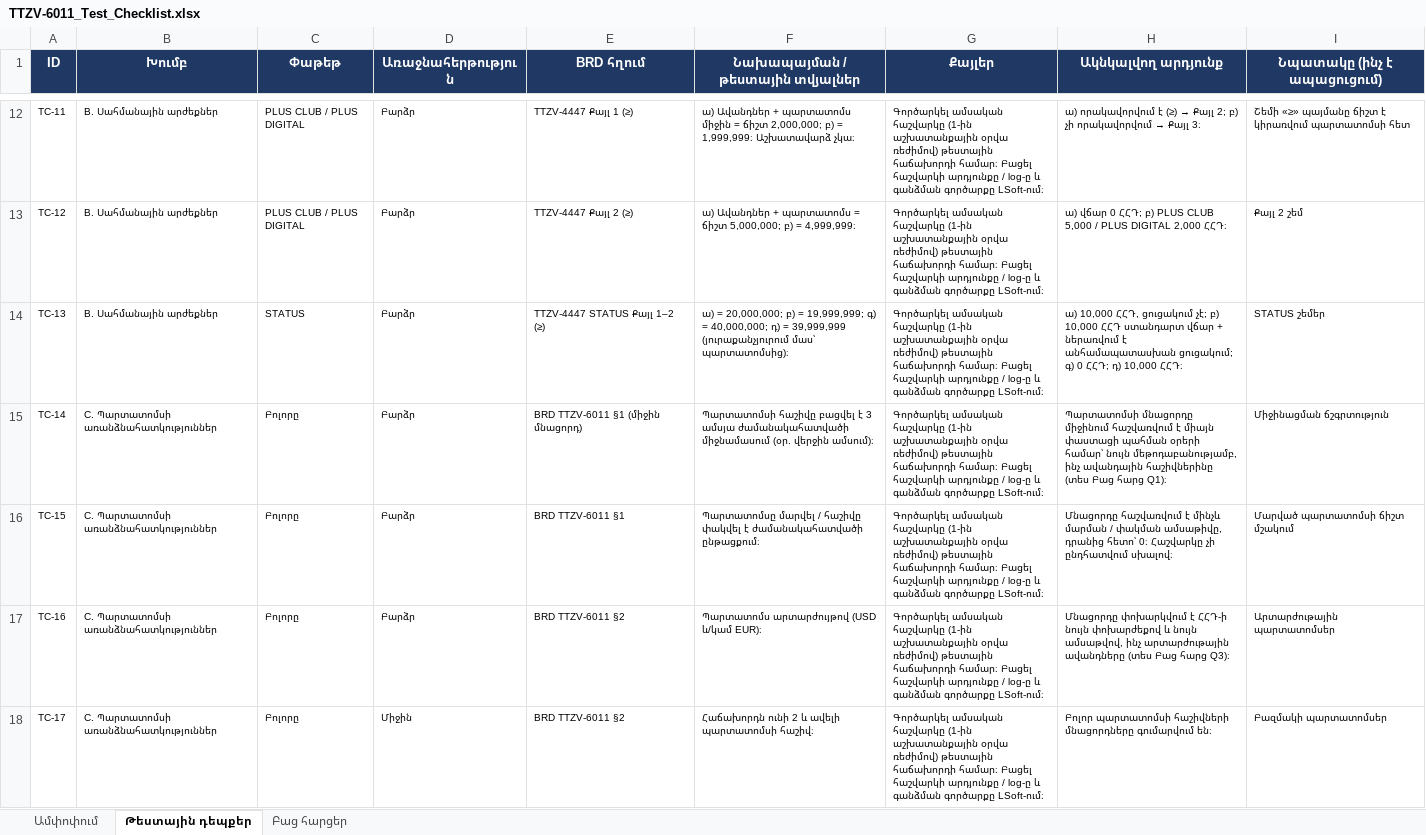
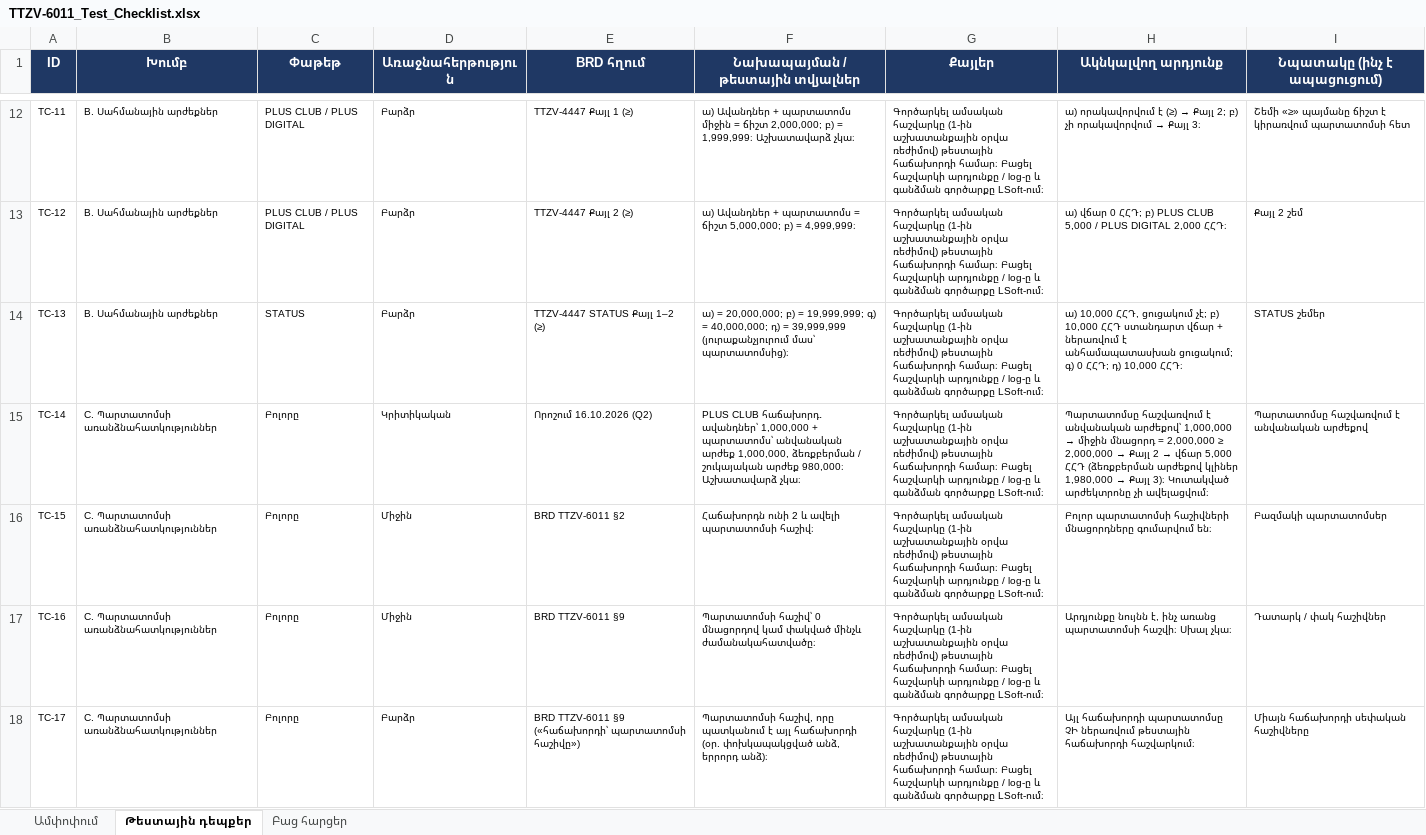
Before and after one commit to revik555-cmd/RV, an Excel workbook: TTZV-6011_Test_Checklist.xlsx, sheet Թեստային դեպքեր, drawn as a sheet; only a part is shown, gaps mark what is left out; values as stored, in another font and other column widths than the file's, no borders; charts and pictures and conditional formats not drawn; the diff covers the shown part only; the diff names each change by its address in the sheet, - before the commit and + after, or states it on an @@ line.

```diff
--- a/TTZV-6011_Test_Checklist.xlsx (sheet Թեստային դեպքեր)
+++ b/TTZV-6011_Test_Checklist.xlsx (sheet Թեստային դեպքեր)
-D15 (Առաջնահերթություն): Բարձր
+D15 (Առաջնահերթություն): Կրիտիկական
-E15 (BRD հղում): BRD TTZV-6011 §1 (միջին մնացորդ)
+E15 (BRD հղում): Որոշում 16.10.2026 (Q2)
-F15 (Նախապայման / թեստային տվյալներ): Պարտատոմսի հաշիվը բացվել է 3 ամսյա ժամանակահատվածի միջնամասում (օր. վերջին ամսում)։
+F15 (Նախապայման / թեստային տվյալներ): PLUS CLUB հաճախորդ․ ավանդներ՝ 1,000,000 + պարտատոմս՝ անվանական արժեք 1,000,000, ձեռքբերման / շուկայական արժեք 980,000։ Աշխատավարձ չկա։
@@ H15 (Ակնկալվող արդյունք): Պարտատոմսի մնացորդը միջինում հաշվառվում է միայն փաստացի պահման օրերի համար՝ նույն մեթոդաբանությամբ, ինչ ավանդային հաշիվներինը (տես Բաց հարց Q1)։ → Պարտատոմսը հաշվառվում է անվանական արժեքով՝ 1,000,000 → միջին մնացորդ = 2,000,000 ≥ 2,000,000 → Քայլ 2 → վճար 5,000 ՀՀԴ (ձեռքբերման արժեքով կլիներ 1,980,000 → Քայլ 3)։ Կուտակված արժեկտրոնը չի ավելացվում։ @@
-I15 (Նպատակը (ինչ է ապացուցում)): Միջինացման ճշգրտություն
+I15 (Նպատակը (ինչ է ապացուցում)): Պարտատոմսը հաշվառվում է անվանական արժեքով
-D16:D17 (Առաջնահերթություն): Բարձր
+D16:D17 (Առաջնահերթություն): Միջին
-E16 (BRD հղում): BRD TTZV-6011 §1
+E16 (BRD հղում): BRD TTZV-6011 §2
-F16 (Նախապայման / թեստային տվյալներ): Պարտատոմսը մարվել / հաշիվը փակվել է ժամանակահատվածի ընթացքում։
+F16 (Նախապայման / թեստային տվյալներ): Հաճախորդն ունի 2 և ավելի պարտատոմսի հաշիվ։
-H16 (Ակնկալվող արդյունք): Մնացորդը հաշվառվում է մինչև մարման / փակման ամսաթիվը, դրանից հետո՝ 0։ Հաշվարկը չի ընդհատվում սխալով։
+H16 (Ակնկալվող արդյունք): Բոլոր պարտատոմսի հաշիվների մնացորդները գումարվում են։
-I16 (Նպատակը (ինչ է ապացուցում)): Մարված պարտատոմսի ճիշտ մշակում
+I16 (Նպատակը (ինչ է ապացուցում)): Բազմակի պարտատոմսեր
-E17 (BRD հղում): BRD TTZV-6011 §2
+E17 (BRD հղում): BRD TTZV-6011 §9
-F17 (Նախապայման / թեստային տվյալներ): Պարտատոմս արտարժույթով (USD և/կամ EUR)։
+F17 (Նախապայման / թեստային տվյալներ): Պարտատոմսի հաշիվ՝ 0 մնացորդով կամ փակված մինչև ժամանակահատվածը։
-H17 (Ակնկալվող արդյունք): Մնացորդը փոխարկվում է ՀՀԴ-ի նույն փոխարժեքով և նույն ամսաթվով, ինչ արտարժութային ավանդները (տես Բաց հարց Q3)։
+H17 (Ակնկալվող արդյունք): Արդյունքը նույնն է, ինչ առանց պարտատոմսի հաշվի։ Սխալ չկա։
-I17 (Նպատակը (ինչ է ապացուցում)): Արտարժութային պարտատոմսեր
+I17 (Նպատակը (ինչ է ապացուցում)): Դատարկ / փակ հաշիվներ
-D18 (Առաջնահերթություն): Միջին
+D18 (Առաջնահերթություն): Բարձր
-E18 (BRD հղում): BRD TTZV-6011 §2
+E18 (BRD հղում): BRD TTZV-6011 §9 («հաճախորդի՝ պարտատոմսի հաշիվը»)
-F18 (Նախապայման / թեստային տվյալներ): Հաճախորդն ունի 2 և ավելի պարտատոմսի հաշիվ։
+F18 (Նախապայման / թեստային տվյալներ): Պարտատոմսի հաշիվ, որը պատկանում է այլ հաճախորդի (օր. փոխկապակցված անձ, երրորդ անձ)։
-H18 (Ակնկալվող արդյունք): Բոլոր պարտատոմսի հաշիվների մնացորդները գումարվում են։
+H18 (Ակնկալվող արդյունք): Այլ հաճախորդի պարտատոմսը ՉԻ ներառվում թեստային հաճախորդի հաշվարկում։
-I18 (Նպատակը (ինչ է ապացուցում)): Բազմակի պարտատոմսեր
+I18 (Նպատակը (ինչ է ապացուցում)): Միայն հաճախորդի սեփական հաշիվները
```
Also changed, not shown: 3 removed rows and 13 edited cells elsewhere in this sheet, sheet Բաց հարցեր, sheet Ամփոփում, formulas that keep their value.
